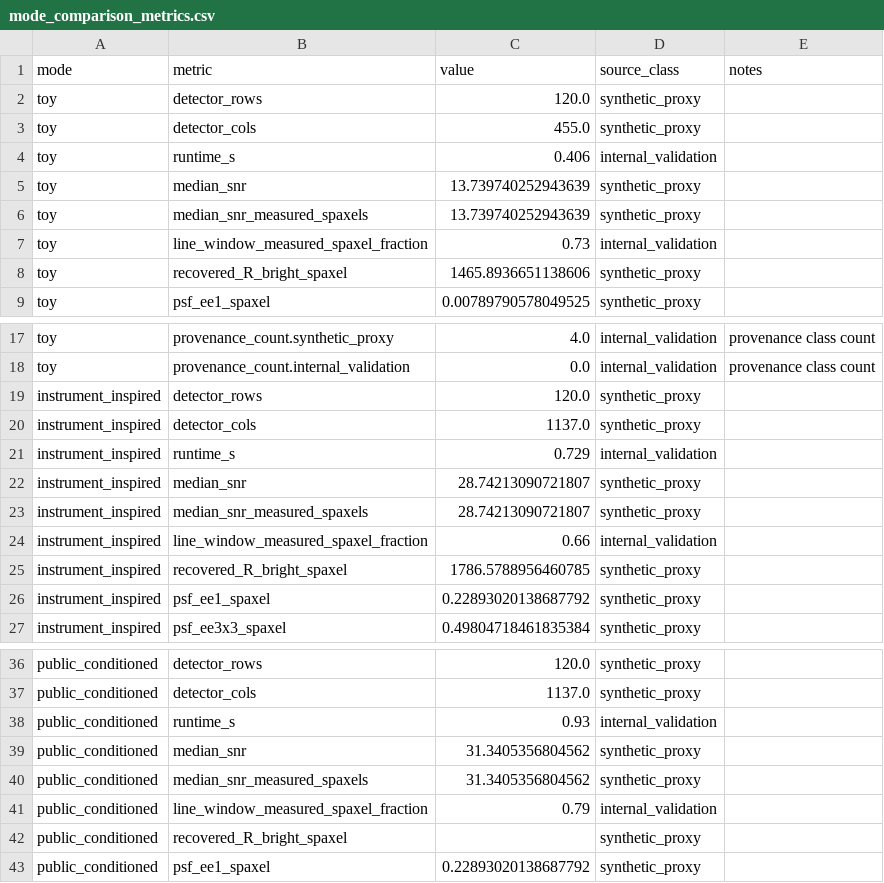
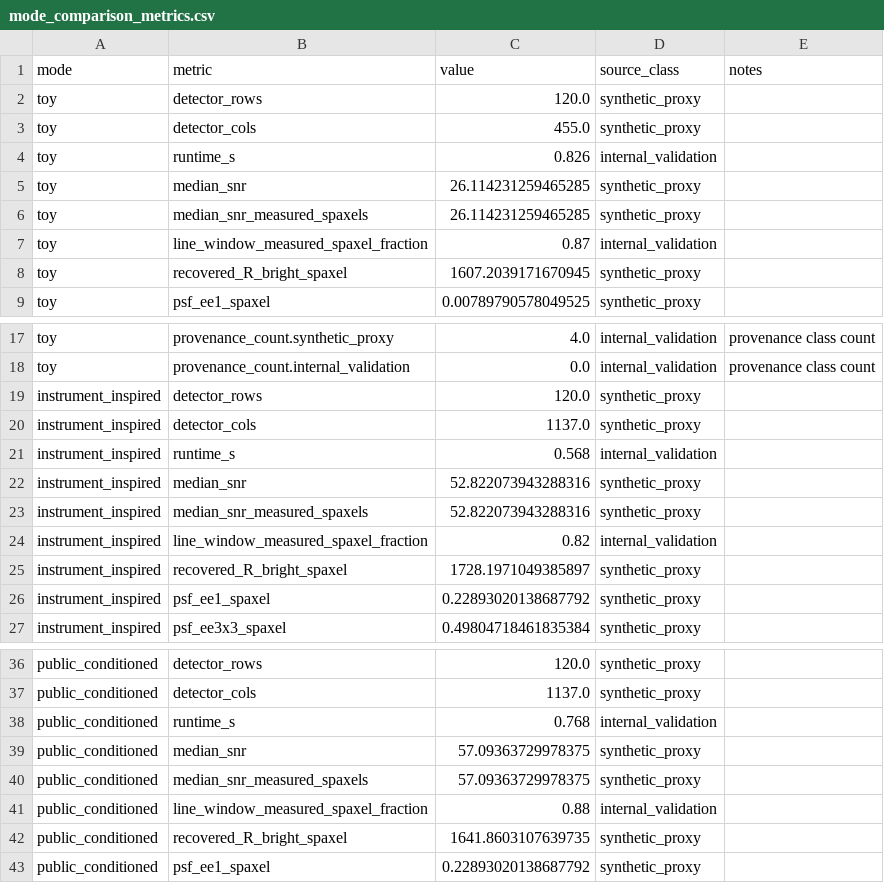
Before and after one commit to xhvoid/AO-Fed-IFU-Spectrograph-Simulation, a CSV file: figures/mode_comparison_metrics.csv, drawn as a sheet; only a part is shown, gaps mark what is left out; the diff covers the shown part only.

```diff
--- a/figures/mode_comparison_metrics.csv
+++ b/figures/mode_comparison_metrics.csv
@@ -3,7 +3,7 @@ toy,detector_rows,120.0,synthetic_proxy,
 toy,detector_cols,455.0,synthetic_proxy,
-toy,runtime_s,0.406,internal_validation,
-toy,median_snr,13.739740252943639,synthetic_proxy,
-toy,median_snr_measured_spaxels,13.739740252943639,synthetic_proxy,
-toy,line_window_measured_spaxel_fraction,0.73,internal_validation,
-toy,recovered_R_bright_spaxel,1465.8936651138606,synthetic_proxy,
+toy,runtime_s,0.826,internal_validation,
+toy,median_snr,26.114231259465285,synthetic_proxy,
+toy,median_snr_measured_spaxels,26.114231259465285,synthetic_proxy,
+toy,line_window_measured_spaxel_fraction,0.87,internal_validation,
+toy,recovered_R_bright_spaxel,1607.2039171670945,synthetic_proxy,
 toy,psf_ee1_spaxel,0.00789790578049525,synthetic_proxy,
@@ -20,7 +20,7 @@ instrument_inspired,detector_rows,120.0,synthetic_proxy,
 instrument_inspired,detector_cols,1137.0,synthetic_proxy,
-instrument_inspired,runtime_s,0.729,internal_validation,
-instrument_inspired,median_snr,28.74213090721807,synthetic_proxy,
-instrument_inspired,median_snr_measured_spaxels,28.74213090721807,synthetic_proxy,
-instrument_inspired,line_window_measured_spaxel_fraction,0.66,internal_validation,
-instrument_inspired,recovered_R_bright_spaxel,1786.5788956460785,synthetic_proxy,
+instrument_inspired,runtime_s,0.568,internal_validation,
+instrument_inspired,median_snr,52.822073943288316,synthetic_proxy,
+instrument_inspired,median_snr_measured_spaxels,52.822073943288316,synthetic_proxy,
+instrument_inspired,line_window_measured_spaxel_fraction,0.82,internal_validation,
+instrument_inspired,recovered_R_bright_spaxel,1728.1971049385897,synthetic_proxy,
 instrument_inspired,psf_ee1_spaxel,0.22893020138687792,synthetic_proxy,
@@ -37,7 +37,7 @@ public_conditioned,detector_rows,120.0,synthetic_proxy,
 public_conditioned,detector_cols,1137.0,synthetic_proxy,
-public_conditioned,runtime_s,0.93,internal_validation,
-public_conditioned,median_snr,31.3405356804562,synthetic_proxy,
-public_conditioned,median_snr_measured_spaxels,31.3405356804562,synthetic_proxy,
-public_conditioned,line_window_measured_spaxel_fraction,0.79,internal_validation,
-public_conditioned,recovered_R_bright_spaxel,,synthetic_proxy,
+public_conditioned,runtime_s,0.768,internal_validation,
+public_conditioned,median_snr,57.09363729978375,synthetic_proxy,
+public_conditioned,median_snr_measured_spaxels,57.09363729978375,synthetic_proxy,
+public_conditioned,line_window_measured_spaxel_fraction,0.88,internal_validation,
+public_conditioned,recovered_R_bright_spaxel,1641.8603107639735,synthetic_proxy,
 public_conditioned,psf_ee1_spaxel,0.22893020138687792,synthetic_proxy,
```
Also changed, not shown: 4 edited cells elsewhere in this file, figures/fast_metrics.csv, figures/highz_science_metrics.csv, 44 other files.
